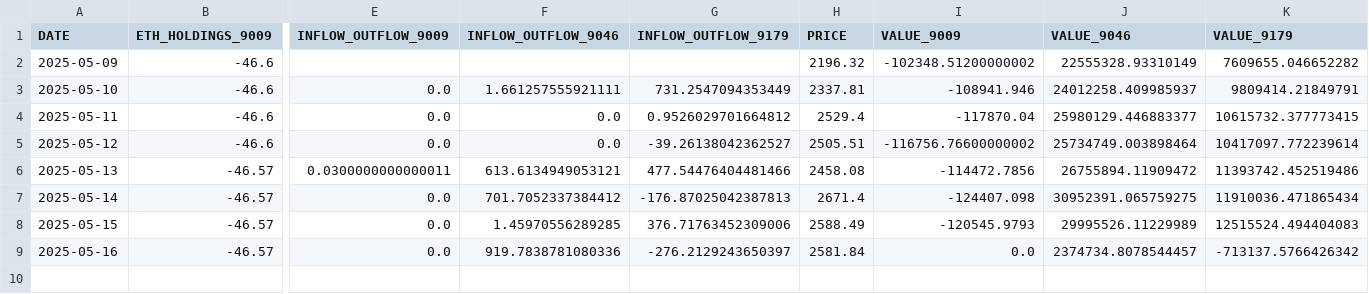
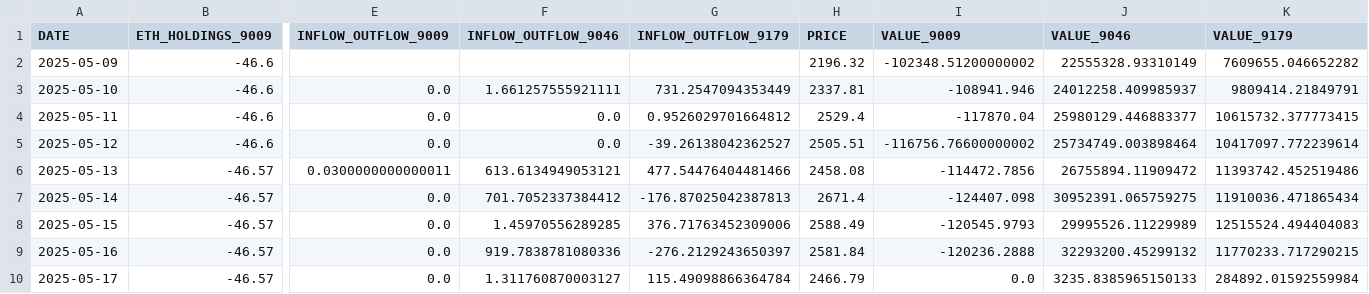
Before and after one commit to chamadihimaya/HKEX_ETH_HOLDINGS, a CSV file: eth_holdings_data.csv, drawn as a sheet; only a part is shown, gaps mark what is left out; rows hold the shown columns only; the diff names each change by its address in the sheet, - before the commit and + after, or states it on an @@ line.

```diff
--- a/eth_holdings_data.csv
+++ b/eth_holdings_data.csv
-I9 (VALUE_9009): 0.0
+I9 (VALUE_9009): -120236.2888
-J9 (VALUE_9046): 2374734.8078544457
+J9 (VALUE_9046): 32293200.45299132
-K9 (VALUE_9179): -713137.5766426342
+K9 (VALUE_9179): 11770233.717290215
+row 10: 2025-05-17 | -46.57 | 0.0 | 1.311760870003127 | 115.49098866364784 | 2466.79 | 0.0 | 3235.8385965150133 | 284892.01592559984
```
